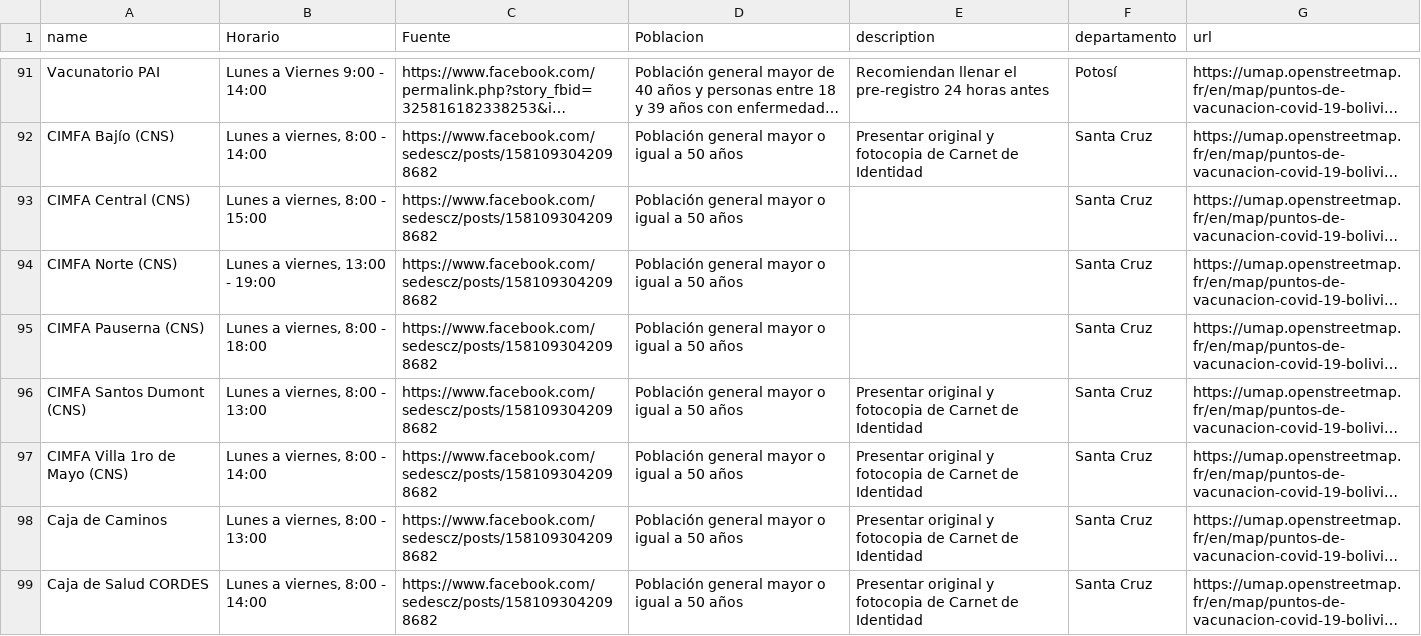
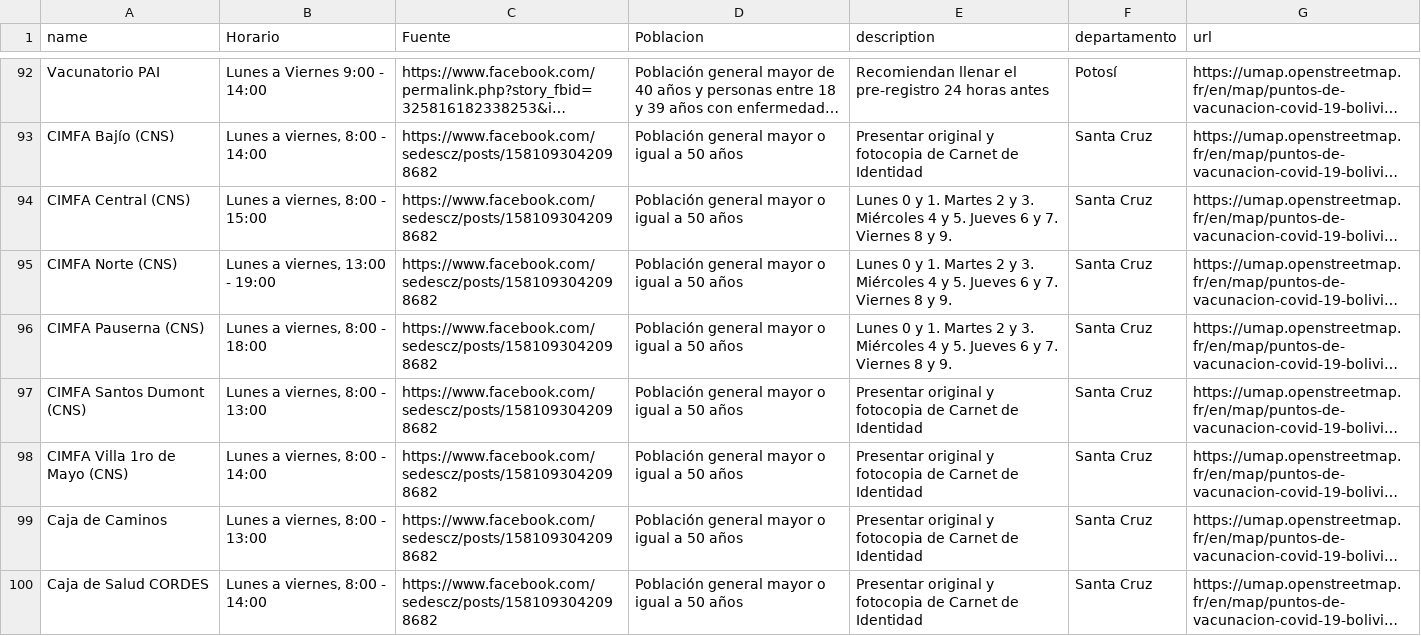
Before and after one commit to mauforonda/puntos_vacunacion, a CSV file: comunidad.csv, drawn as a sheet; only a part is shown, gaps mark what is left out; long unchanged cells end in …; addresses are those after the commit; the diff covers the shown part only; the diff names each change by its address in the sheet, - before the commit and + after, or states it on an @@ line.

```diff
--- a/comunidad.csv
+++ b/comunidad.csv
-E94:E96 (description): (empty)
+E94:E96 (description): Lunes 0 y 1. Martes 2 y 3. Miércoles 4 y 5. Jueves 6 y 7. Viernes 8 y 9.
```
Also changed, not shown: 1 added row and 31 edited cells elsewhere in this file, 1 other file.
